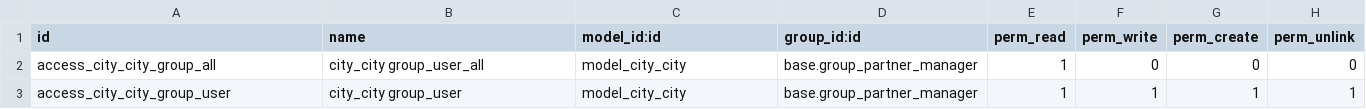
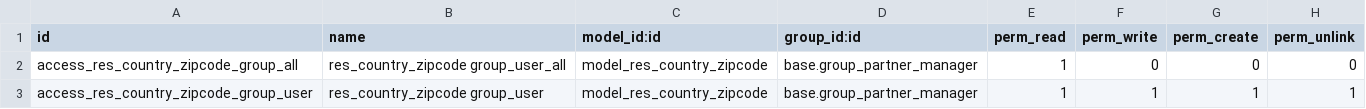
Before and after one commit to feketemihai/l10n-romania, a CSV file: l10n_ro_zip/security/ir.model.access.csv, drawn as a sheet.

Commit message:
Update zipcodes, prospection and add sale/purchase initial dev.

```diff
--- a/l10n_ro_zip/security/ir.model.access.csv
+++ b/l10n_ro_zip/security/ir.model.access.csv
@@ -1,3 +1,3 @@
 "id","name","model_id:id","group_id:id","perm_read","perm_write","perm_create","perm_unlink"
-"access_city_city_group_all","city_city group_user_all","model_city_city","base.group_partner_manager",1,0,0,0
-"access_city_city_group_user","city_city group_user","model_city_city","base.group_partner_manager",1,1,1,1
+"access_res_country_zipcode_group_all","res_country_zipcode group_user_all","model_res_country_zipcode","base.group_partner_manager",1,0,0,0
+"access_res_country_zipcode_group_user","res_country_zipcode group_user","model_res_country_zipcode","base.group_partner_manager",1,1,1,1
```
Also changed, not shown: 43 other files.
